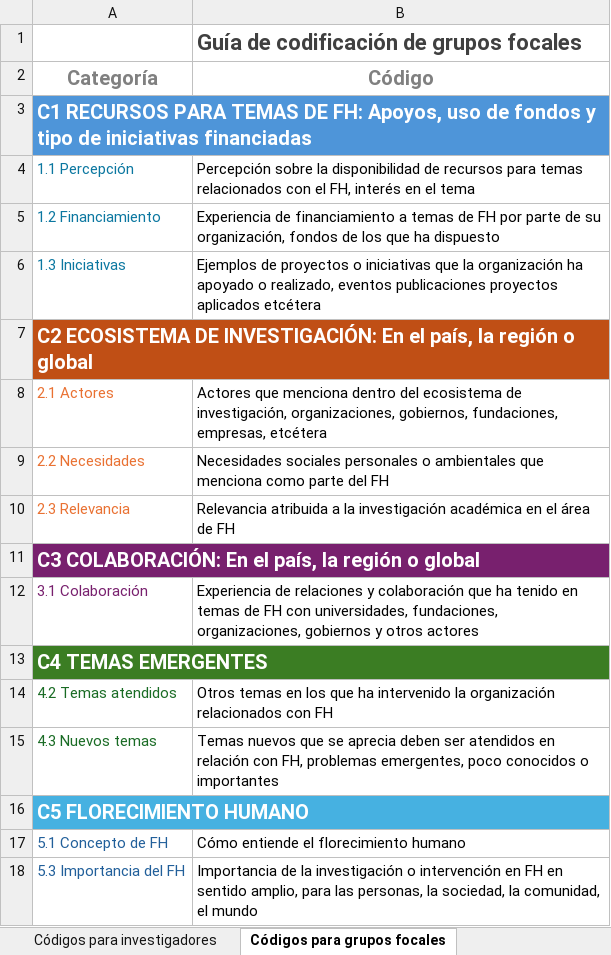
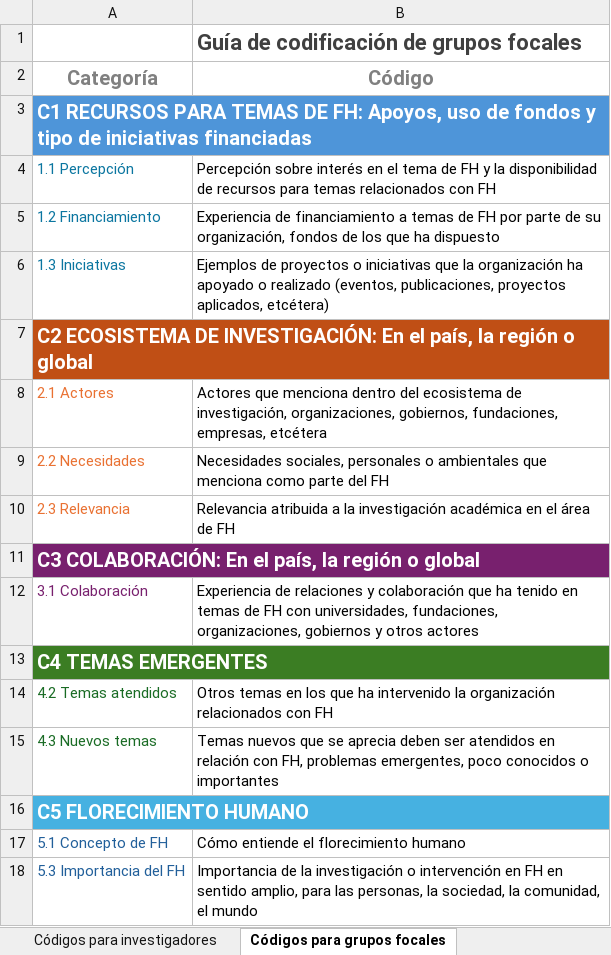
Before and after one commit to pattames/hf_systematization_tool, an Excel workbook: classification_reference.xlsx, sheet Códigos para grupos focales, drawn as a sheet; values as stored, in another font and other column widths than the file's, no borders; the diff names each change by its address in the sheet, - before the commit and + after, or states it on an @@ line.

Commit message:
feat: notes and references

```diff
--- a/classification_reference.xlsx (sheet Códigos para grupos focales)
+++ b/classification_reference.xlsx (sheet Códigos para grupos focales)
-B4 (Código): Percepción sobre la disponibilidad de recursos para temas relacionados con el FH, interés en el tema
+B4 (Código): Percepción sobre interés en el tema de FH y la disponibilidad de recursos para temas relacionados con FH
-B6 (Código): …apoyado o realizado, eventos publicaciones proyectos aplicados etcétera
+B6 (Código): …apoyado o realizado (eventos, publicaciones, proyectos aplicados, etcétera)
-B9 (Código): Necesidades sociales personales o…
+B9 (Código): Necesidades sociales, personales o…
```
Also changed, not shown: 1 other file.
